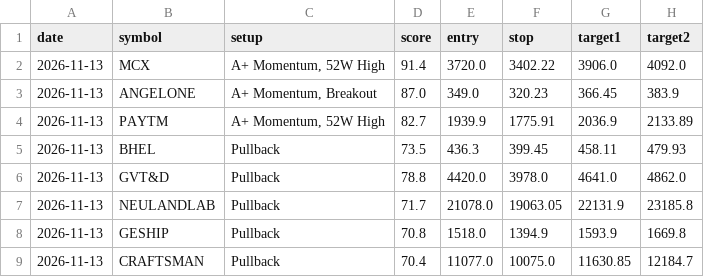
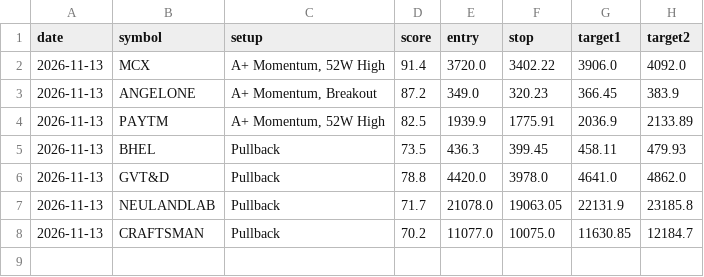
Before and after one commit to nettemvenu12-alt/nifty500-swing-scanner, a CSV file: data/pick_log.csv, drawn as a sheet.

```diff
--- a/data/pick_log.csv
+++ b/data/pick_log.csv
@@ -2,4 +2,4 @@ date,symbol,setup,score,entry,stop,target1,target2
 2026-11-13,MCX,"A+ Momentum, 52W High",91.4,3720.0,3402.22,3906.0,4092.0
-2026-11-13,ANGELONE,"A+ Momentum, Breakout",87.0,349.0,320.23,366.45,383.9
-2026-11-13,PAYTM,"A+ Momentum, 52W High",82.7,1939.9,1775.91,2036.9,2133.89
+2026-11-13,ANGELONE,"A+ Momentum, Breakout",87.2,349.0,320.23,366.45,383.9
+2026-11-13,PAYTM,"A+ Momentum, 52W High",82.5,1939.9,1775.91,2036.9,2133.89
 2026-11-13,BHEL,Pullback,73.5,436.3,399.45,458.11,479.93
@@ -7,3 +7,2 @@ date,symbol,setup,score,entry,stop,target1,target2
 2026-11-13,NEULANDLAB,Pullback,71.7,21078.0,19063.05,22131.9,23185.8
-2026-11-13,GESHIP,Pullback,70.8,1518.0,1394.9,1593.9,1669.8
-2026-11-13,CRAFTSMAN,Pullback,70.4,11077.0,10075.0,11630.85,12184.7
+2026-11-13,CRAFTSMAN,Pullback,70.2,11077.0,10075.0,11630.85,12184.7
```
Also changed, not shown: 5 other files.
